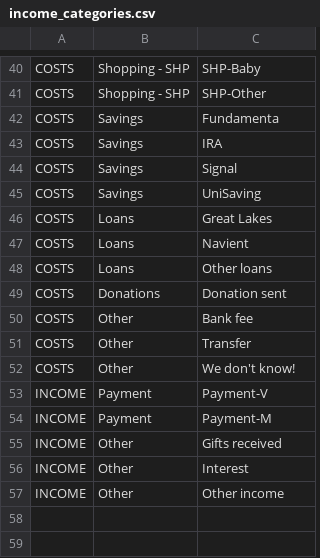
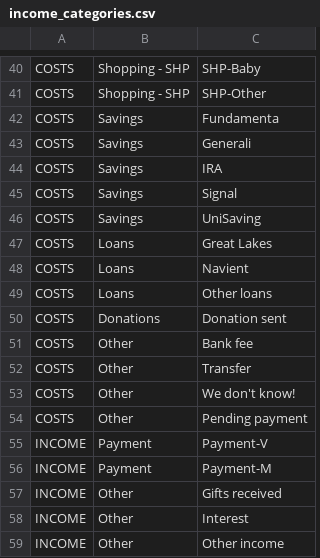
Before and after one commit to vektor8891/finance-R, a CSV file: input/income_categories.csv, drawn as a sheet; only a part is shown, gaps mark what is left out; the diff names each change by its address in the sheet, - before the commit and + after, or states it on an @@ line.

```diff
--- a/input/income_categories.csv
+++ b/input/income_categories.csv
+row 43: COSTS | Savings | Generali
+row 54: COSTS | Other | Pending payment
```
Also changed, not shown: input/patterns.csv, input/rename_rules.csv, 2 other files.
